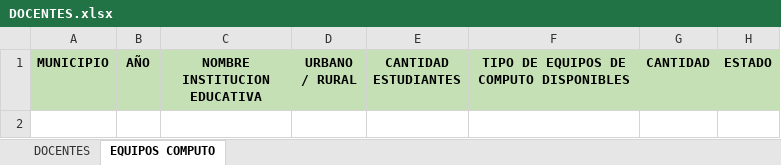
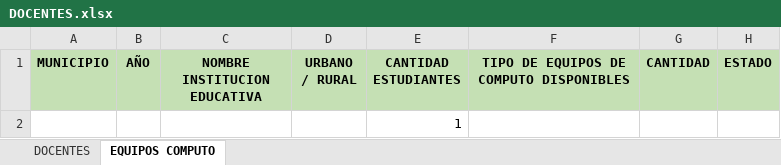
Before and after one commit to juadue/excel, an Excel workbook: PLANTILLAS APLICATIVO/DOCENTES.xlsx, sheet EQUIPOS COMPUTO, drawn as a sheet; values as stored, in another font and other column widths than the file's, no borders; the diff names each change by its address in the sheet, - before the commit and + after, or states it on an @@ line.

```diff
--- a/PLANTILLAS APLICATIVO/DOCENTES.xlsx (sheet EQUIPOS COMPUTO)
+++ b/PLANTILLAS APLICATIVO/DOCENTES.xlsx (sheet EQUIPOS COMPUTO)
+row 2:  |  |  |  | 1
```
Also changed, not shown: sheet DOCENTES, PLANTILLAS APLICATIVO/ALCALDIAS.xlsx.
